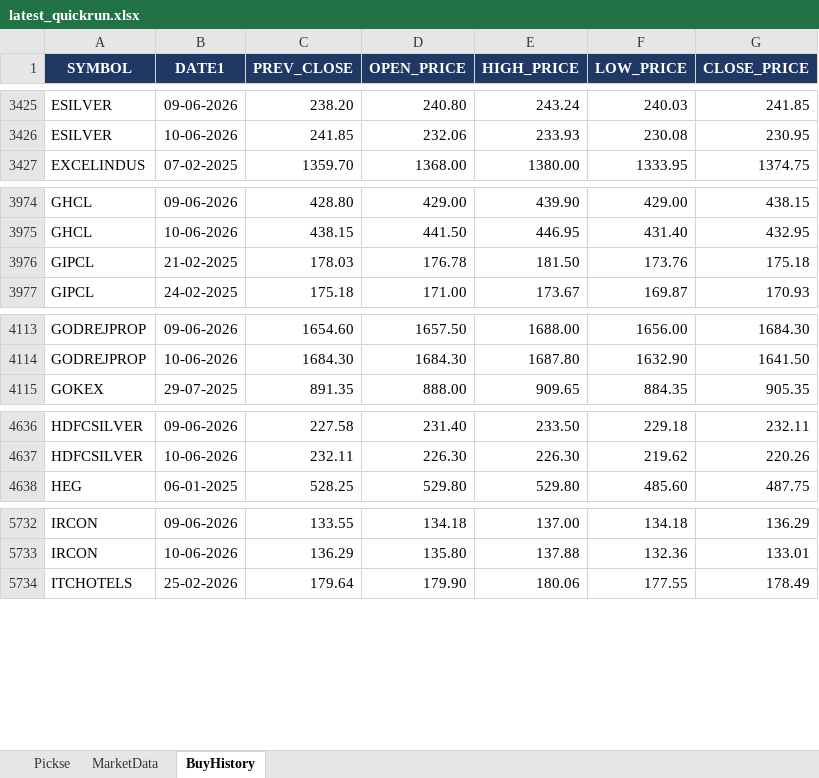
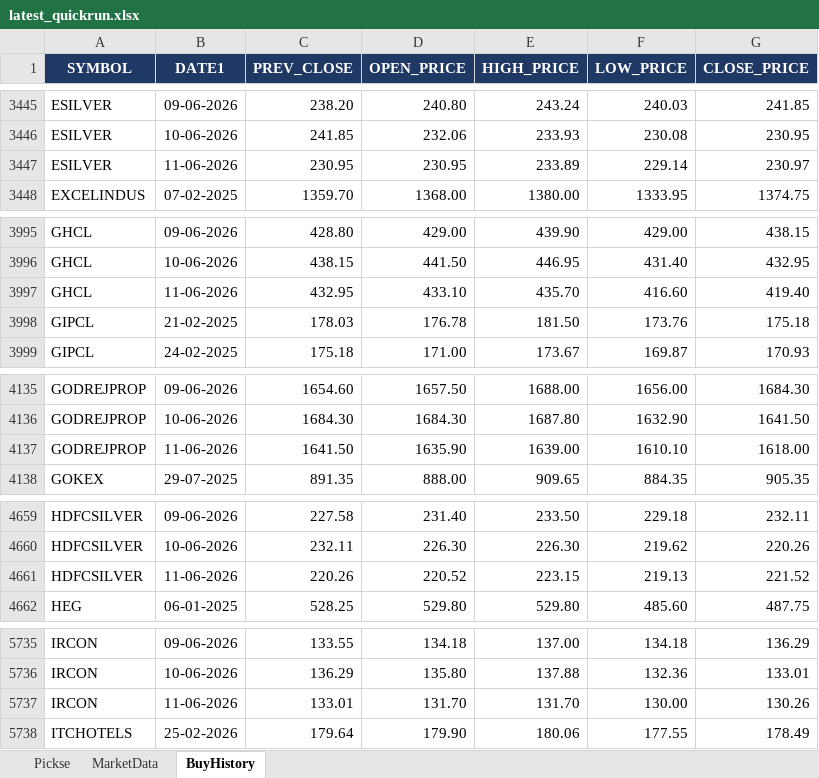
Before and after one commit to spurandhar0/nse-trading-simulation, an Excel workbook: output/latest_quickrun.xlsx, sheet BuyHistory, drawn as a sheet; only a part is shown, gaps mark what is left out; values as stored, in another font and other column widths than the file's, no borders; the diff covers the shown part only; the diff names each change by its address in the sheet, - before the commit and + after, or states it on an @@ line.

```diff
--- a/output/latest_quickrun.xlsx (sheet BuyHistory)
+++ b/output/latest_quickrun.xlsx (sheet BuyHistory)
+row 3447: ESILVER | 11-06-2026 | 230.95 | 230.95 | 233.89 | 229.14 | 230.97
+row 3997: GHCL | 11-06-2026 | 432.95 | 433.10 | 435.70 | 416.60 | 419.40
+row 4137: GODREJPROP | 11-06-2026 | 1641.50 | 1635.90 | 1639.00 | 1610.10 | 1618.00
+row 4661: HDFCSILVER | 11-06-2026 | 220.26 | 220.52 | 223.15 | 219.13 | 221.52
+row 5737: IRCON | 11-06-2026 | 133.01 | 131.70 | 131.70 | 130.00 | 130.26
```
Also changed, not shown: 34 added rows and 21 removed rows elsewhere in this sheet, sheet Pickse, sheet MarketData.
